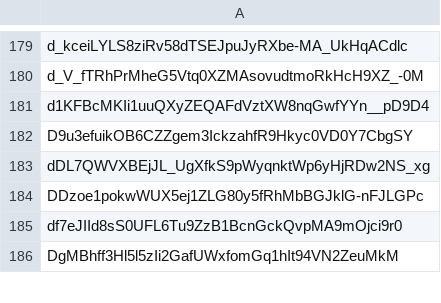
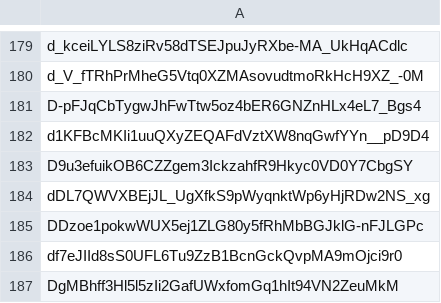
Before and after one commit to Jonny-Ringo/the_eye_of_AO, a CSV file: data/dev-addresses.csv, drawn as a sheet; only a part is shown, gaps mark what is left out.

Commit message:
📥 Updated developer address list

```diff
--- a/data/dev-addresses.csv
+++ b/data/dev-addresses.csv
@@ -180,2 +180,3 @@ d_kceiLYLS8ziRv58dTSEJpuJyRXbe-MA_UkHqACdlc
 d_V_fTRhPrMheG5Vtq0XZMAsovudtmoRkHcH9XZ_-0M
+D-pFJqCbTygwJhFwTtw5oz4bER6GNZnHLx4eL7_Bgs4
 d1KFBcMKIi1uuQXyZEQAFdVztXW8nqGwfYYn__pD9D4
```
